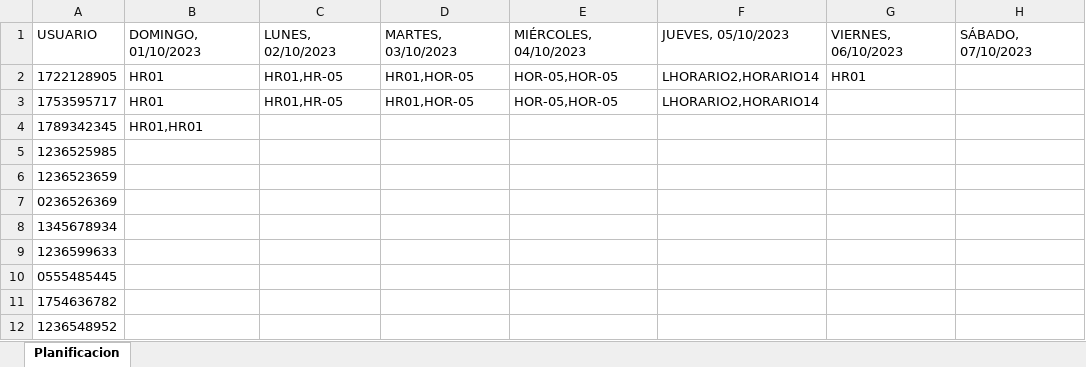
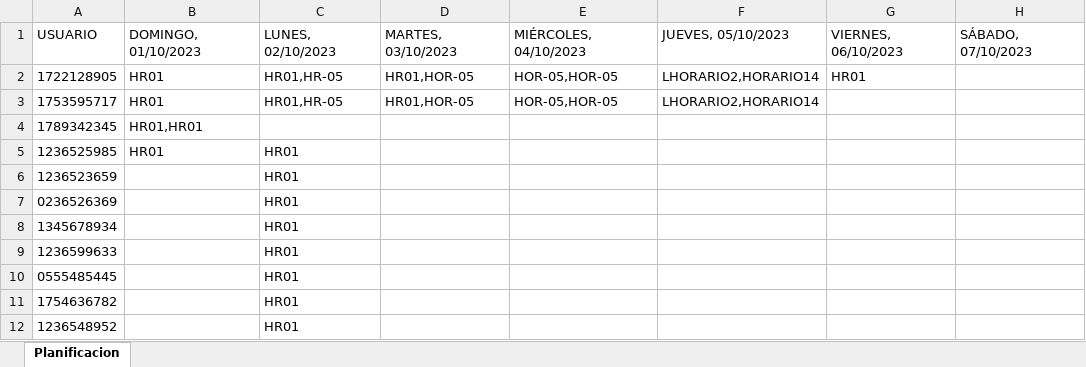
Before and after one commit to CP-Avances/FullTime4.0, an Excel workbook: servidor/leerPlantillas/plantillaPlanificacionMultiple.xlsx, sheet Planificacion, drawn as a sheet; only a part is shown; values as stored, in another font and other column widths than the file's, no borders; the diff names each change by its address in the sheet, - before the commit and + after, or states it on an @@ line.

Commit message:
Modificar vista de pagina de carga de plantillas de paginación.

```diff
--- a/servidor/leerPlantillas/plantillaPlanificacionMultiple.xlsx (sheet Planificacion)
+++ b/servidor/leerPlantillas/plantillaPlanificacionMultiple.xlsx (sheet Planificacion)
-B5: (empty)
+B5: HR01
-C5:C12: (empty)
+C5:C12: HR01
```
Also changed, not shown: 6 other files.
